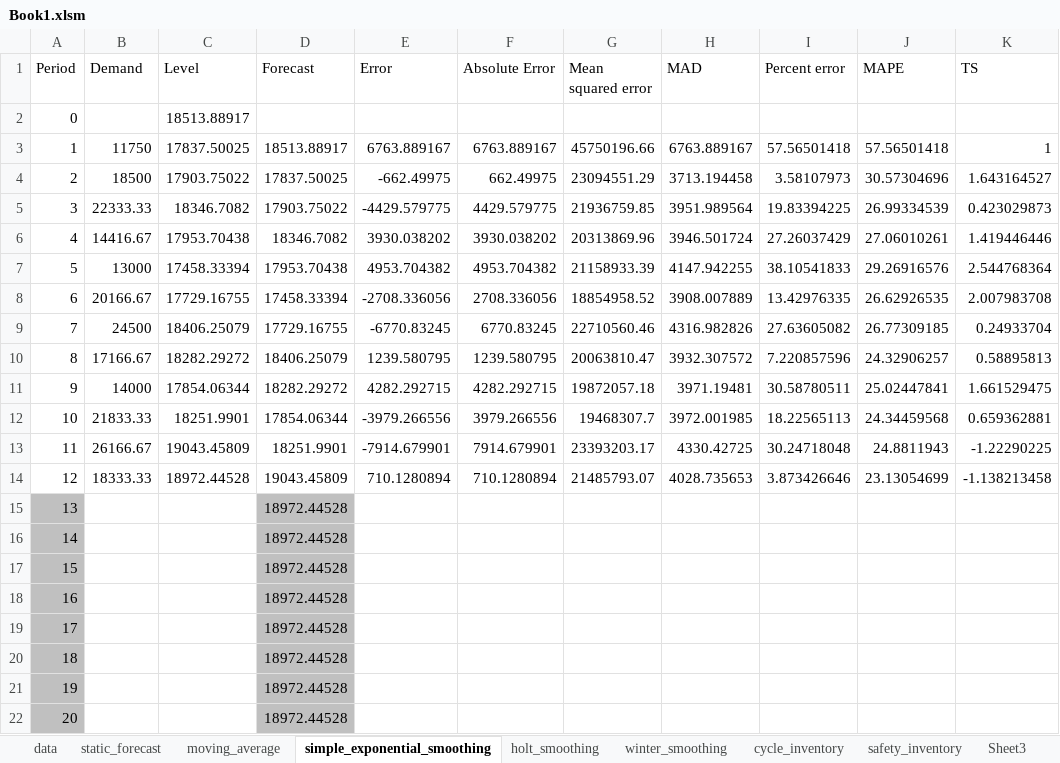
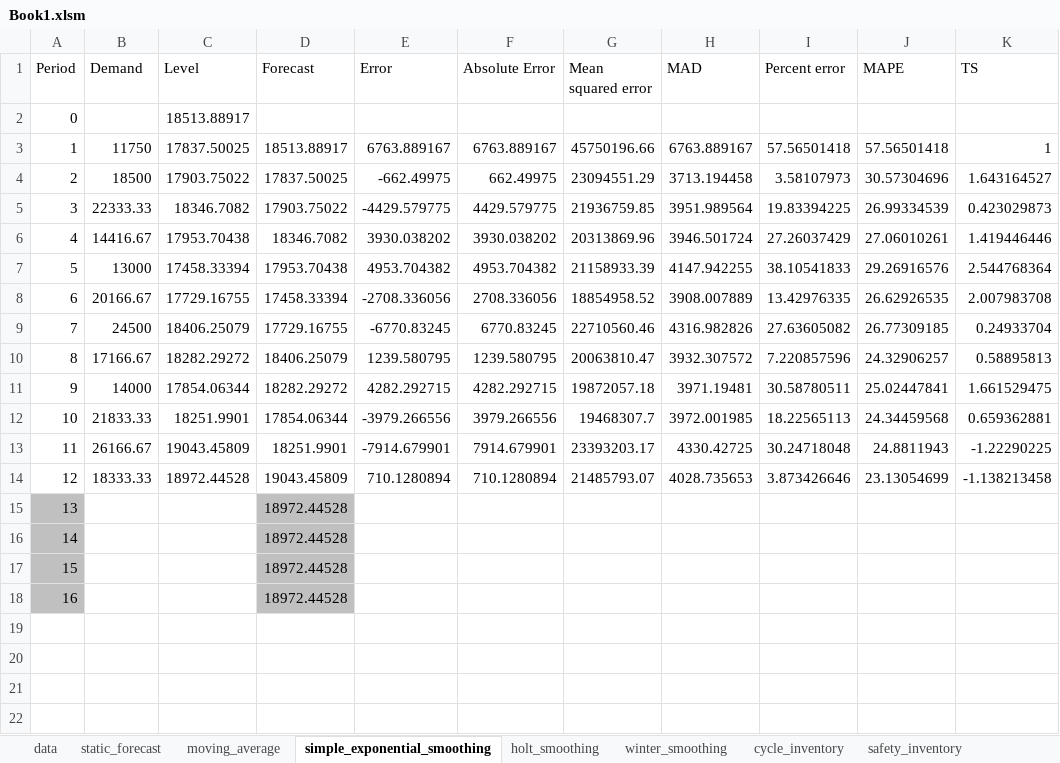
Before and after one commit to yuu511/vba_excel_forecasting, an Excel workbook: Book1.xlsm, sheet simple_exponential_smoothing, drawn as a sheet; values as stored, in another font and other column widths than the file's, no borders; the diff names each change by its address in the sheet, - before the commit and + after, or states it on an @@ line.

```diff
--- a/Book1.xlsm (sheet simple_exponential_smoothing)
+++ b/Book1.xlsm (sheet simple_exponential_smoothing)
-sheet tab: Sheet3
-row 19: 17 |  |  | 18972.44528
-row 20: 18 |  |  | 18972.44528
-row 21: 19 |  |  | 18972.44528
-row 22: 20 |  |  | 18972.44528
```
Also changed, not shown: sheet winter_smoothing, sheet data, sheet moving_average, sheet static_forecast, sheet holt_smoothing, sheet safety_inventory, formulas that keep their value.
